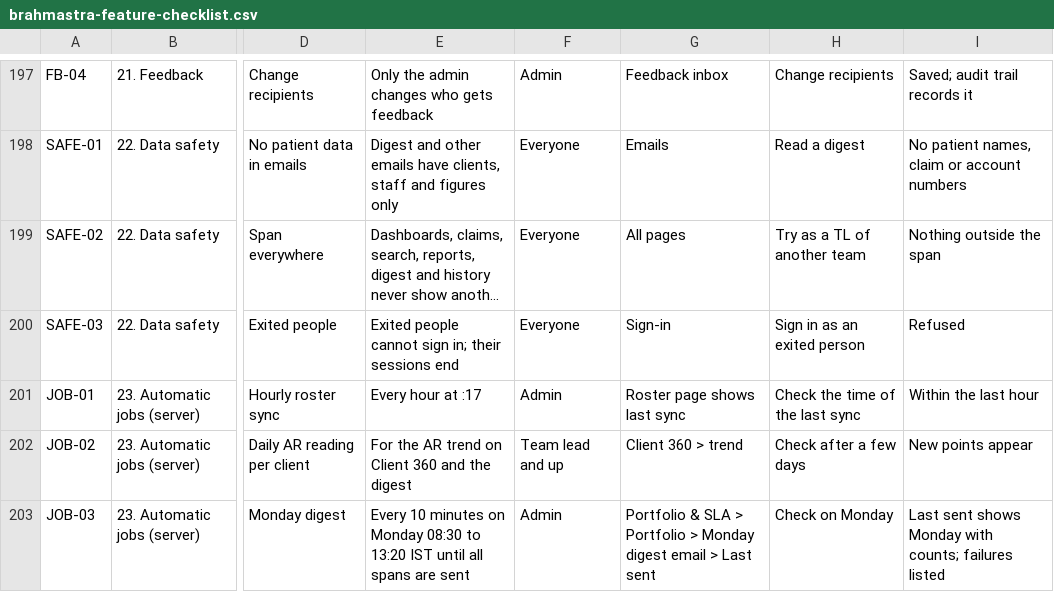
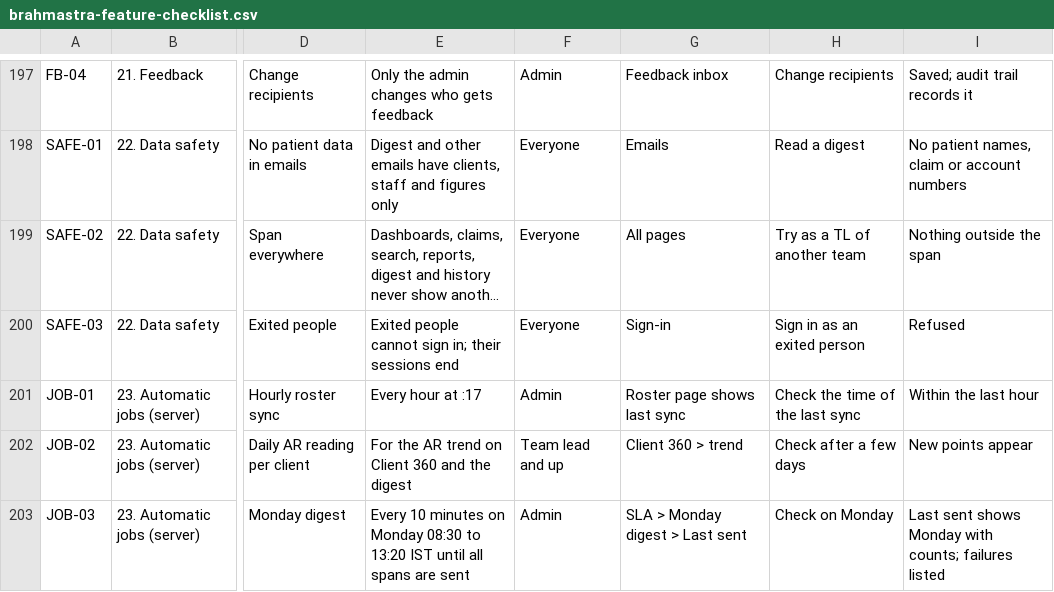
Before and after one commit to Purview-Healthcare/brahmastra, a CSV file: docs/brahmastra-feature-checklist.csv, drawn as a sheet; only a part is shown, gaps mark what is left out; long unchanged cells end in …; the diff covers the shown part only; the diff names each change by its address in the sheet, - before the commit and + after, or states it on an @@ line.

```diff
--- a/docs/brahmastra-feature-checklist.csv
+++ b/docs/brahmastra-feature-checklist.csv
-G203: Portfolio & SLA > Portfolio > Monday digest email > Last…
+G203: SLA > Monday digest > Last…
```
Also changed, not shown: 54 edited cells elsewhere in this file, 6 other files.
